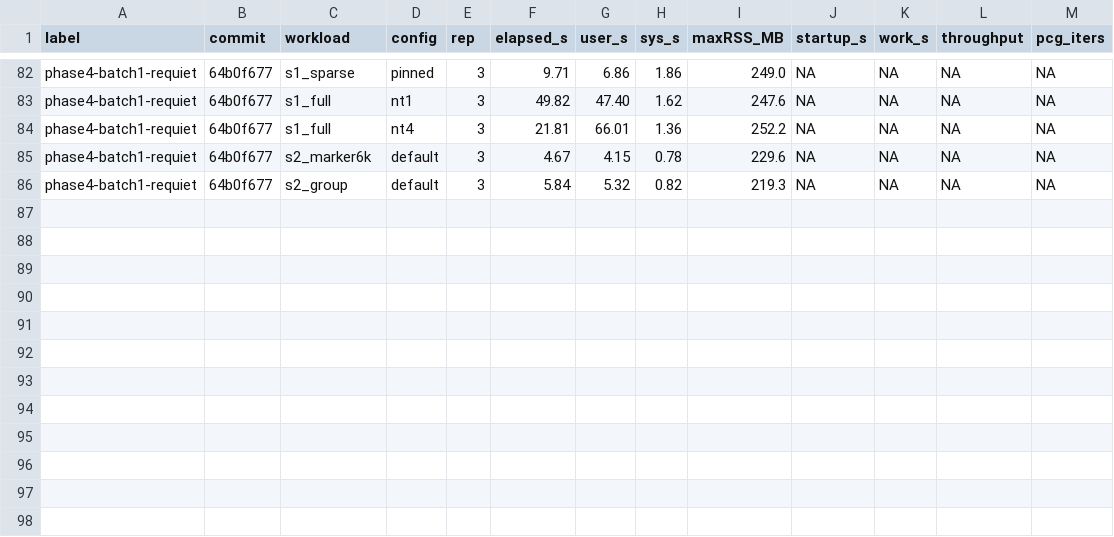
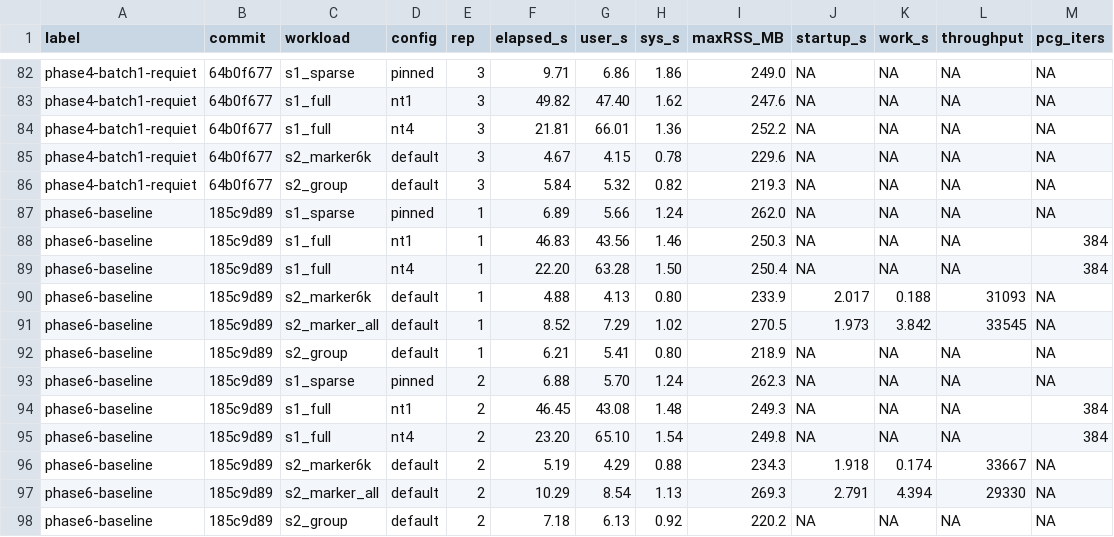
Before and after one commit to astheeggeggs/saige-slim, a TSV file: harness/bench/results.tsv, drawn as a sheet; only a part is shown, gaps mark what is left out.

Commit message:
bench: phase6-baseline rows on the new schema
First rows with startup_s/work_s/throughput/pcg_iters, at 185c9d89, quiet
machine, 2 reps. They quantify why the old workload was useless and confirm
the new one is not:

  s2_marker6k    4.88s elapsed = 2.02s startup + 0.19s work   (work =  3.8%)
  s2_marker_all  8.52s elapsed = 1.97s startup + 3.84s work   (work =   45%)

so the measurable signal goes from 0.19s to 3.84s, a 20x improvement, and a
kernel change now has somewhere to show up. Throughput ~30-34k markers/s at
N=1000, with ~13% spread across two reps -- so small effects still need more
reps than this, per the quiet-machine rule above.

s1_full reports 384 PCG iterations at both nt1 and nt4, reproducing
automatically the figure previously derived by hand from prof_s1full.log. That
is the GRM-pass budget the deferred blocked-GetTrace decision turns on: 171
solves totalling 384 iterations across 4 AI-REML rounds, plus ~120 direct
GetTrace passes.

```diff
--- a/harness/bench/results.tsv
+++ b/harness/bench/results.tsv
@@ -86 +86,13 @@ phase4-batch1-requiet	64b0f677	s2_marker6k	default	3	4.67	4.15	0.78	229.6	NA	NA
 phase4-batch1-requiet	64b0f677	s2_group	default	3	5.84	5.32	0.82	219.3	NA	NA	NA	NA
+phase6-baseline	185c9d89	s1_sparse	pinned	1	6.89	5.66	1.24	262.0	NA	NA	NA	NA
+phase6-baseline	185c9d89	s1_full	nt1	1	46.83	43.56	1.46	250.3	NA	NA	NA	384
+phase6-baseline	185c9d89	s1_full	nt4	1	22.20	63.28	1.50	250.4	NA	NA	NA	384
+phase6-baseline	185c9d89	s2_marker6k	default	1	4.88	4.13	0.80	233.9	2.017	0.188	31093	NA
+phase6-baseline	185c9d89	s2_marker_all	default	1	8.52	7.29	1.02	270.5	1.973	3.842	33545	NA
+phase6-baseline	185c9d89	s2_group	default	1	6.21	5.41	0.80	218.9	NA	NA	NA	NA
+phase6-baseline	185c9d89	s1_sparse	pinned	2	6.88	5.70	1.24	262.3	NA	NA	NA	NA
+phase6-baseline	185c9d89	s1_full	nt1	2	46.45	43.08	1.48	249.3	NA	NA	NA	384
+phase6-baseline	185c9d89	s1_full	nt4	2	23.20	65.10	1.54	249.8	NA	NA	NA	384
+phase6-baseline	185c9d89	s2_marker6k	default	2	5.19	4.29	0.88	234.3	1.918	0.174	33667	NA
+phase6-baseline	185c9d89	s2_marker_all	default	2	10.29	8.54	1.13	269.3	2.791	4.394	29330	NA
+phase6-baseline	185c9d89	s2_group	default	2	7.18	6.13	0.92	220.2	NA	NA	NA	NA
```
